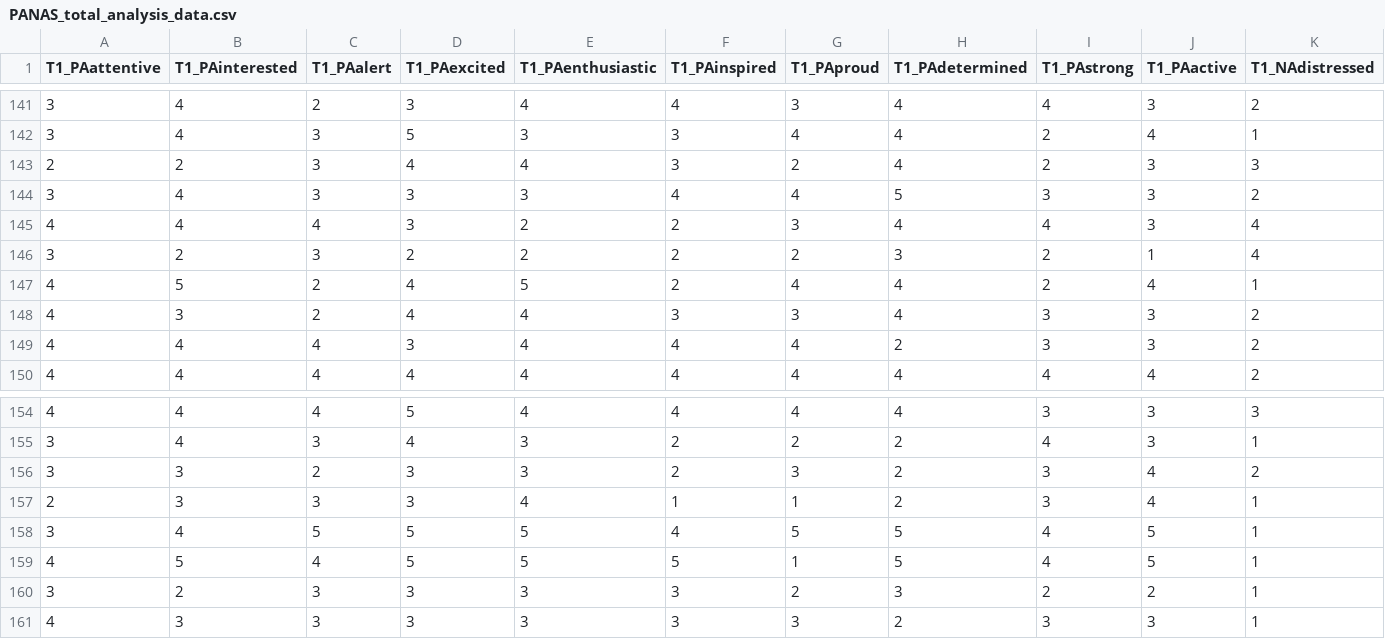
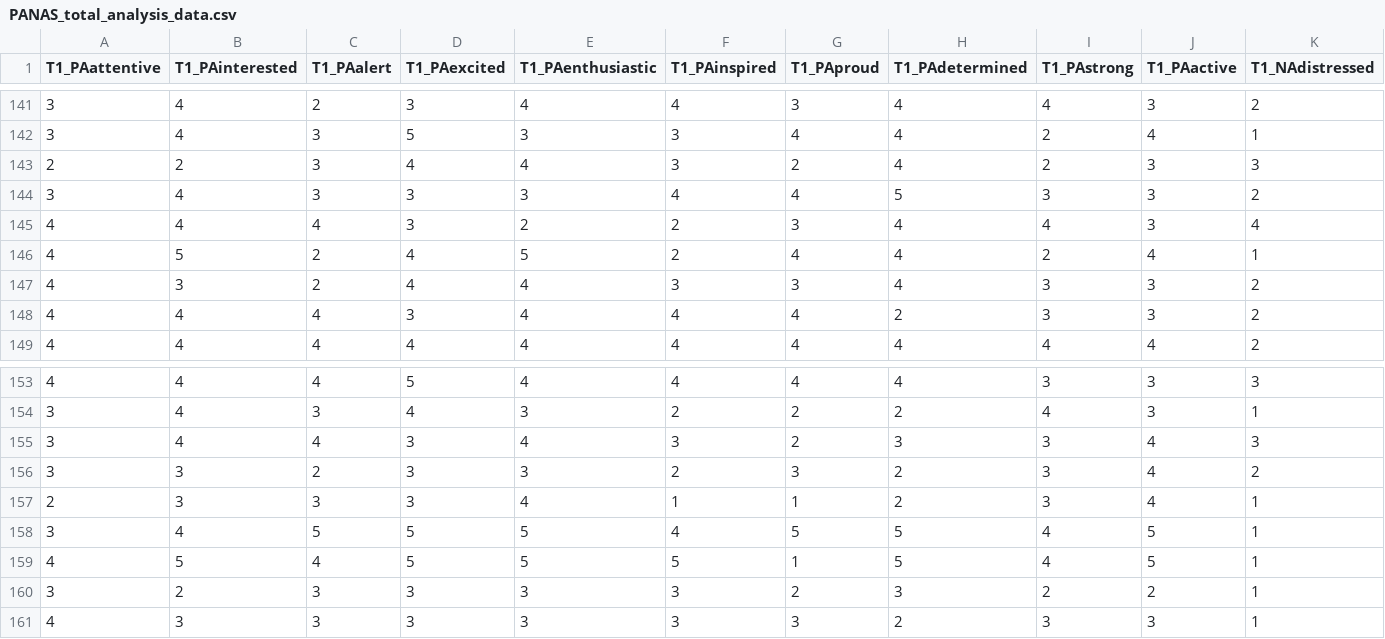
Before and after one commit to Lakens/anchor_based_methods_SESOI, a CSV file: PANAS_total_analysis_data.csv, drawn as a sheet; only a part is shown, gaps mark what is left out; removed rows and columns are numbered as before the commit, all else as after; rows hold the shown columns only; the diff names each change by its address in the sheet, - before the commit and + after, or states it on an @@ line.

Commit message:
Updated via the Open Science Framework

```diff
--- a/PANAS_total_analysis_data.csv
+++ b/PANAS_total_analysis_data.csv
-row 146: 3 | 2 | 3 | 2 | 2 | 2 | 2 | 3 | 2 | 1 | 4
+row 155: 3 | 4 | 4 | 3 | 4 | 3 | 2 | 3 | 3 | 4 | 3
```
